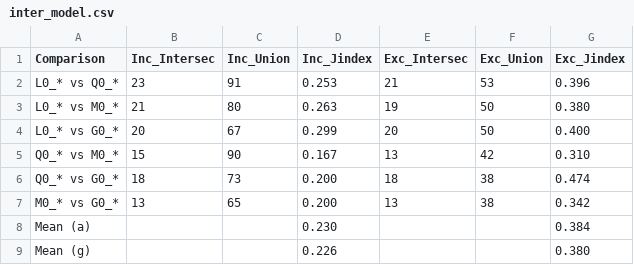
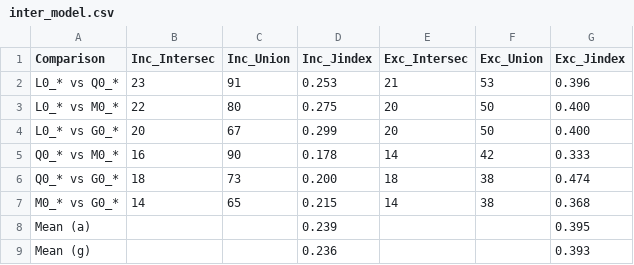
Before and after one commit to STRAST-UPM/ai_requirements_generation_rr, a CSV file: results/analysis/consistency/jaccard/inter_model.csv, drawn as a sheet.

```diff
--- a/results/analysis/consistency/jaccard/inter_model.csv
+++ b/results/analysis/consistency/jaccard/inter_model.csv
@@ -2,8 +2,8 @@ Comparison,Inc_Intersec,Inc_Union,Inc_Jindex,Exc_Intersec,Exc_Union,Exc_Jindex
 L0_* vs Q0_*,23,91,0.253,21,53,0.396
-L0_* vs M0_*,21,80,0.263,19,50,0.380
+L0_* vs M0_*,22,80,0.275,20,50,0.400
 L0_* vs G0_*,20,67,0.299,20,50,0.400
-Q0_* vs M0_*,15,90,0.167,13,42,0.310
+Q0_* vs M0_*,16,90,0.178,14,42,0.333
 Q0_* vs G0_*,18,73,0.200,18,38,0.474
-M0_* vs G0_*,13,65,0.200,13,38,0.342
-Mean (a),,,0.230,,,0.384
-Mean (g),,,0.226,,,0.380
+M0_* vs G0_*,14,65,0.215,14,38,0.368
+Mean (a),,,0.239,,,0.395
+Mean (g),,,0.236,,,0.393
```
Also changed, not shown: results/analysis/consistency/inter-model.csv, results/analysis/consistency/jaccard/m0.csv, 1 other file.
